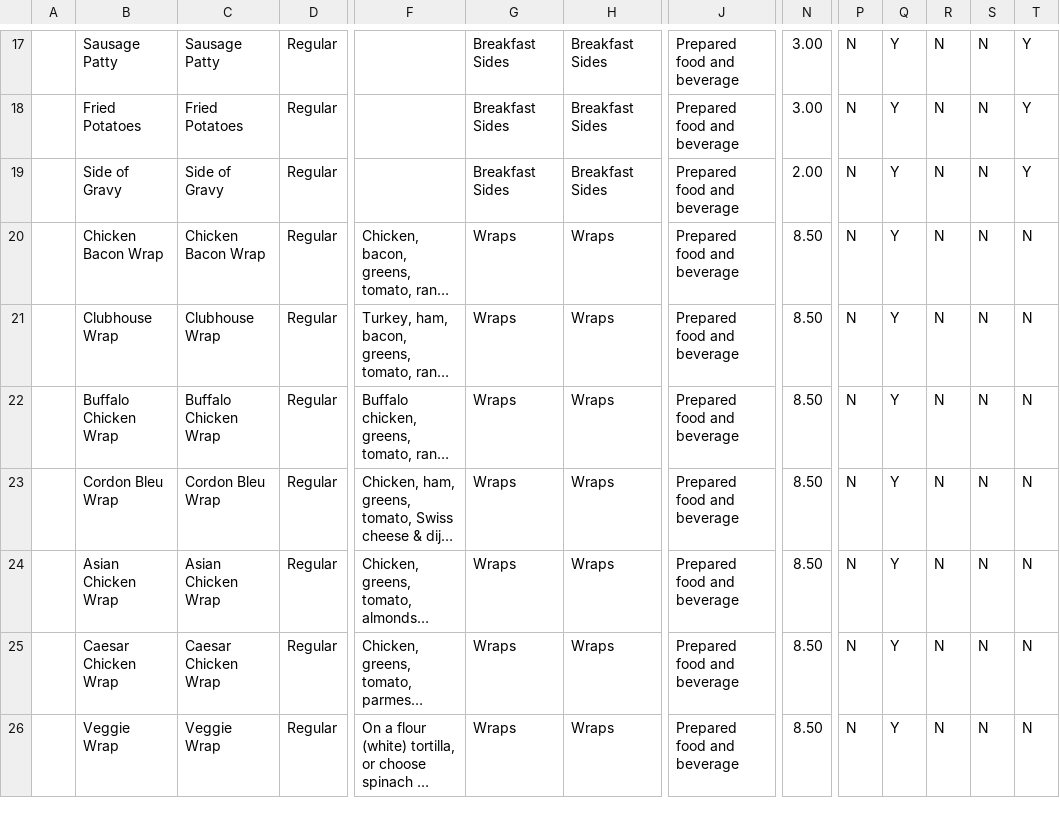
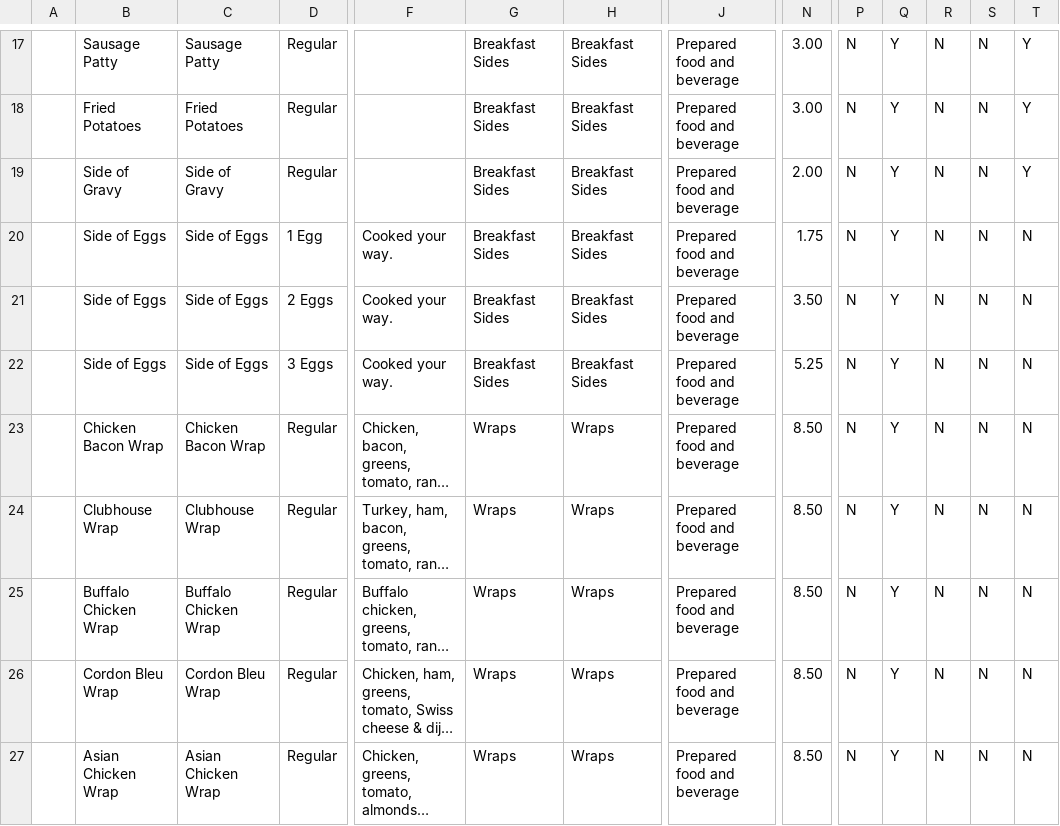
Before and after one commit to MitchDizzle/TheCafeSite, a CSV file: square/catalog-import.csv, drawn as a sheet; only a part is shown, gaps mark what is left out; the shorter side is filled out with more unchanged rows; long unchanged cells end in …; rows hold the shown columns only; the diff names each change by its address in the sheet, - before the commit and + after, or states it on an @@ line.

```diff
--- a/square/catalog-import.csv
+++ b/square/catalog-import.csv
+row 20:  | Side of Eggs | Side of Eggs | 1 Egg | Cooked your way. | Breakfast Sides | Breakfast Sides | Prepared food and beverage | 1.75 | N | Y | N | N | N
+row 21:  | Side of Eggs | Side of Eggs | 2 Eggs | Cooked your way. | Breakfast Sides | Breakfast Sides | Prepared food and beverage | 3.50 | N | Y | N | N | N
+row 22:  | Side of Eggs | Side of Eggs | 3 Eggs | Cooked your way. | Breakfast Sides | Breakfast Sides | Prepared food and beverage | 5.25 | N | Y | N | N | N
```
Also changed, not shown: 2 other files.
